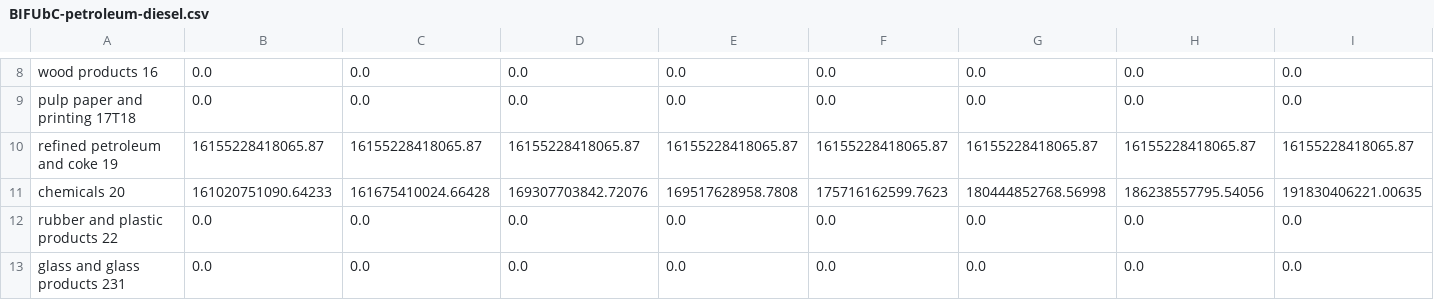
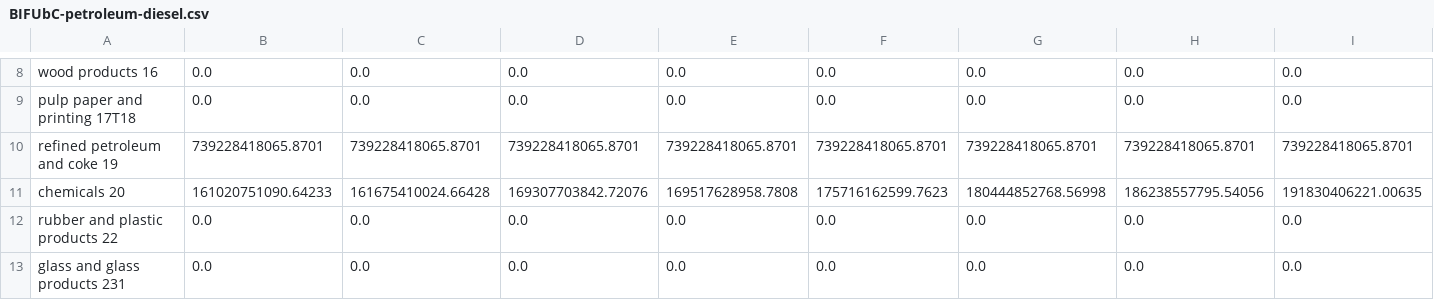
Before and after one commit to EnergyInnovation/eps-indiana, a CSV file: InputData/indst/BIFUbC/BIFUbC-petroleum-diesel.csv, drawn as a sheet; only a part is shown, gaps mark what is left out; removed rows and columns are numbered as before the commit, all else as after; rows hold the shown columns only; the diff names each change by its address in the sheet, - before the commit and + after, or states it on an @@ line.

```diff
--- a/InputData/indst/BIFUbC/BIFUbC-petroleum-diesel.csv
+++ b/InputData/indst/BIFUbC/BIFUbC-petroleum-diesel.csv
-row 10: refined petroleum and coke 19 | 16155228418065.87 | 16155228418065.87 | 16155228418065.87 | 16155228418065.87 | 16155228418065.87 | 16155228418065.87 | 16155228418065.87 | 16155228418065.87
+row 10: refined petroleum and coke 19 | 739228418065.8701 | 739228418065.8701 | 739228418065.8701 | 739228418065.8701 | 739228418065.8701 | 739228418065.8701 | 739228418065.8701 | 739228418065.8701
```
Also changed, not shown: InputData/indst/BIFUbC/BIFUbC-LPG-propane-or-butane.csv, InputData/webappdata/Supporting Data.csv, 5 other files.
